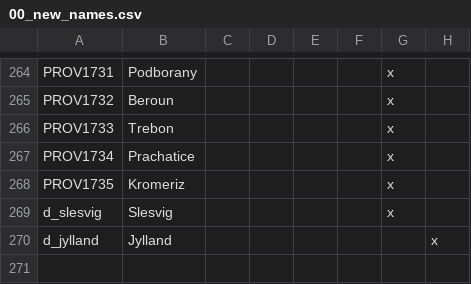
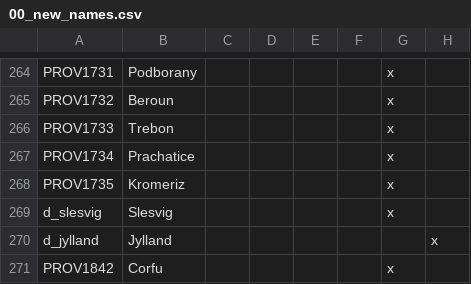
Before and after one commit to swf541/Gloria-Regni, a CSV file: Gloria Regni/localisation/00_new_names.csv, drawn as a sheet; only a part is shown, gaps mark what is left out; the diff names each change by its address in the sheet, - before the commit and + after, or states it on an @@ line.

```diff
--- a/Gloria Regni/localisation/00_new_names.csv
+++ b/Gloria Regni/localisation/00_new_names.csv
+row 271: PROV1842 | Corfu |  |  |  |  | x
```
Also changed, not shown: 25 other files.
